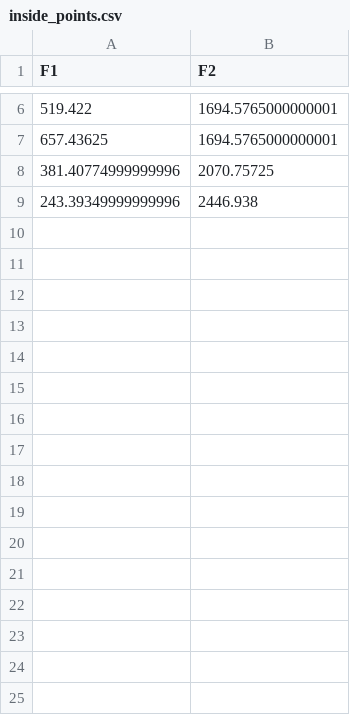
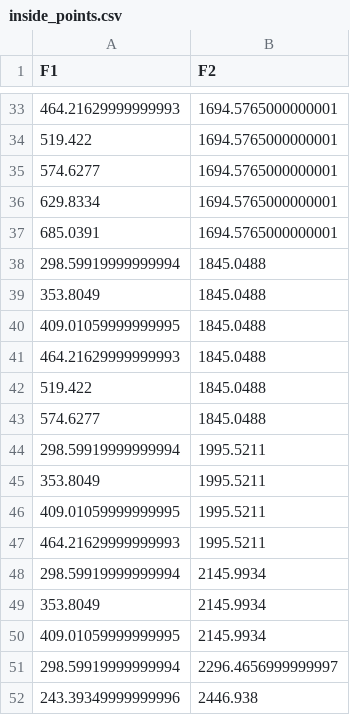
Before and after one commit to ehallabreu-oss/Vowel_perception, a CSV file: inside_points.csv, drawn as a sheet; only a part is shown, gaps mark what is left out; the diff covers the shown part only.

```diff
--- a/inside_points.csv
+++ b/inside_points.csv
@@ -6,4 +33,20 @@ F1,F2
+464.21629999999993,1694.5765000000001
 519.422,1694.5765000000001
-657.43625,1694.5765000000001
-381.40774999999996,2070.75725
+574.6277,1694.5765000000001
+629.8334,1694.5765000000001
+685.0391,1694.5765000000001
+298.59919999999994,1845.0488
+353.8049,1845.0488
+409.01059999999995,1845.0488
+464.21629999999993,1845.0488
+519.422,1845.0488
+574.6277,1845.0488
+298.59919999999994,1995.5211
+353.8049,1995.5211
+409.01059999999995,1995.5211
+464.21629999999993,1995.5211
+298.59919999999994,2145.9934
+353.8049,2145.9934
+409.01059999999995,2145.9934
+298.59919999999994,2296.4656999999997
 243.39349999999996,2446.938
```
Also changed, not shown: 30 added rows, 3 removed rows and 1 edited cell elsewhere in this file, 2 other files.
